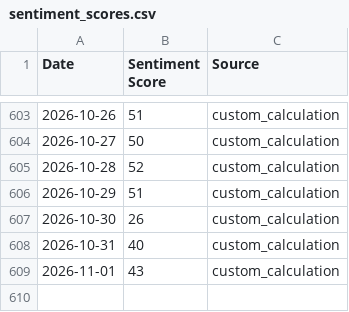
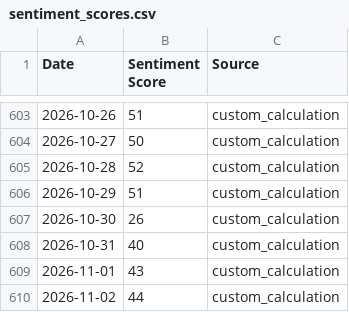
Before and after one commit to tubaltheodros/btc-fear-greed-index, a CSV file: sentiment_scores.csv, drawn as a sheet; only a part is shown, gaps mark what is left out.

```diff
--- a/sentiment_scores.csv
+++ b/sentiment_scores.csv
@@ -609 +609,2 @@ Date,Sentiment Score,Source
 2026-11-01,43,custom_calculation
+2026-11-02,44,custom_calculation
```
Also changed, not shown: 3 other files.
